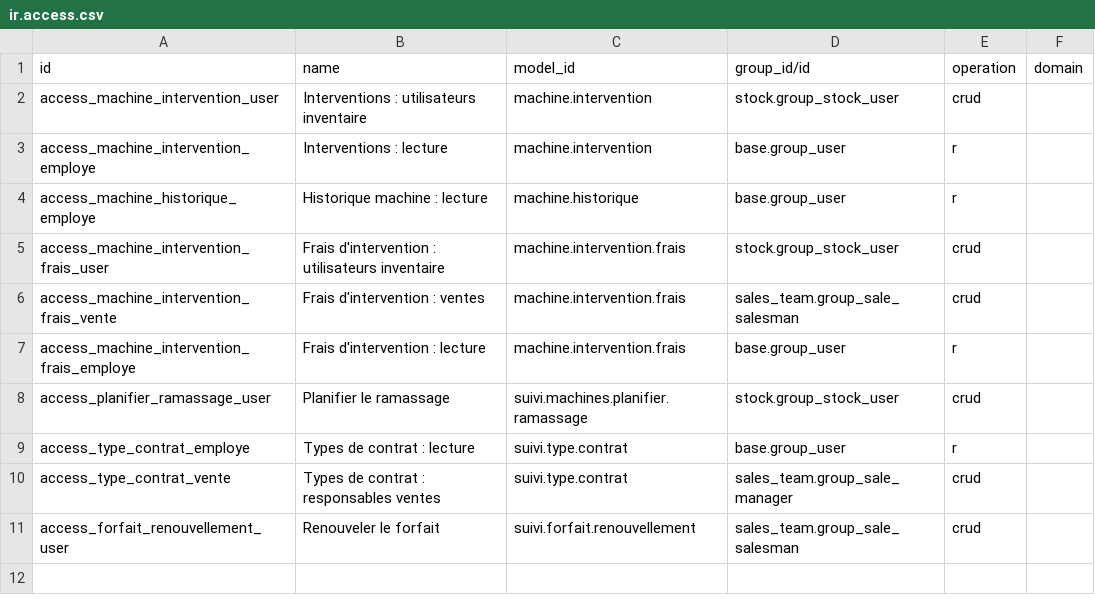
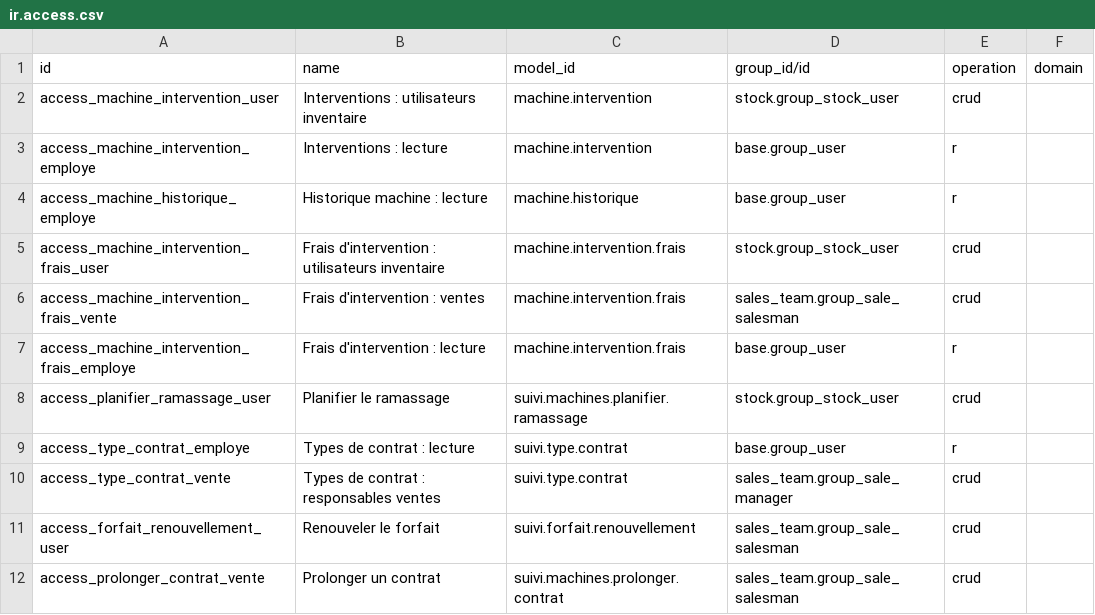
Before and after one commit to hamzabassou9898-cpu/Odoo20_TEST, a CSV file: addons/suivi_machines/security/ir.access.csv, drawn as a sheet; the diff names each change by its address in the sheet, - before the commit and + after, or states it on an @@ line.

```diff
--- a/addons/suivi_machines/security/ir.access.csv
+++ b/addons/suivi_machines/security/ir.access.csv
+row 12: access_prolonger_contrat_vente | Prolonger un contrat | suivi.machines.prolonger.contrat | sales_team.group_sale_salesman | crud
```
Also changed, not shown: 14 other files.
